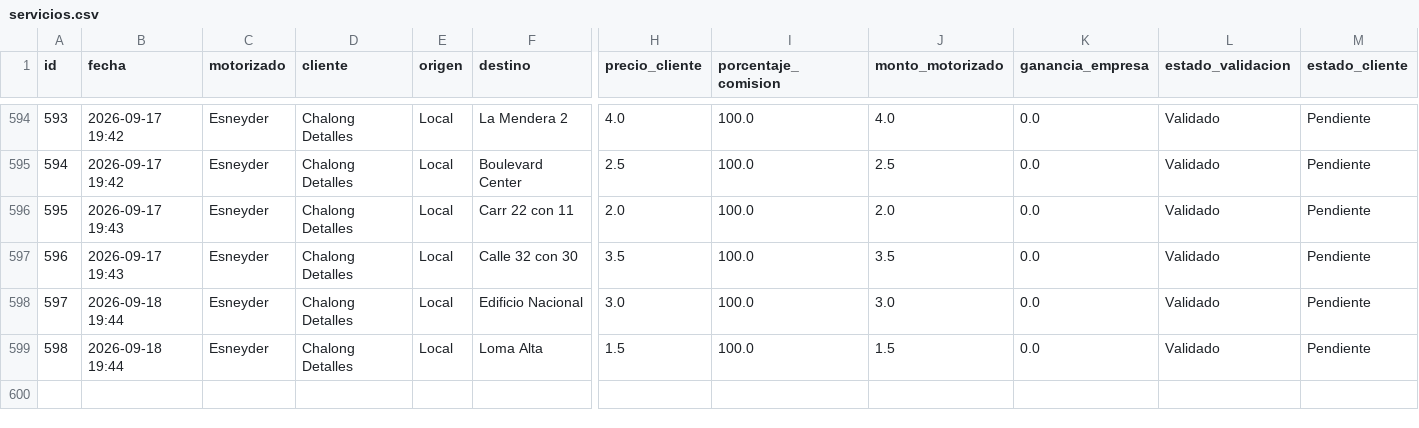
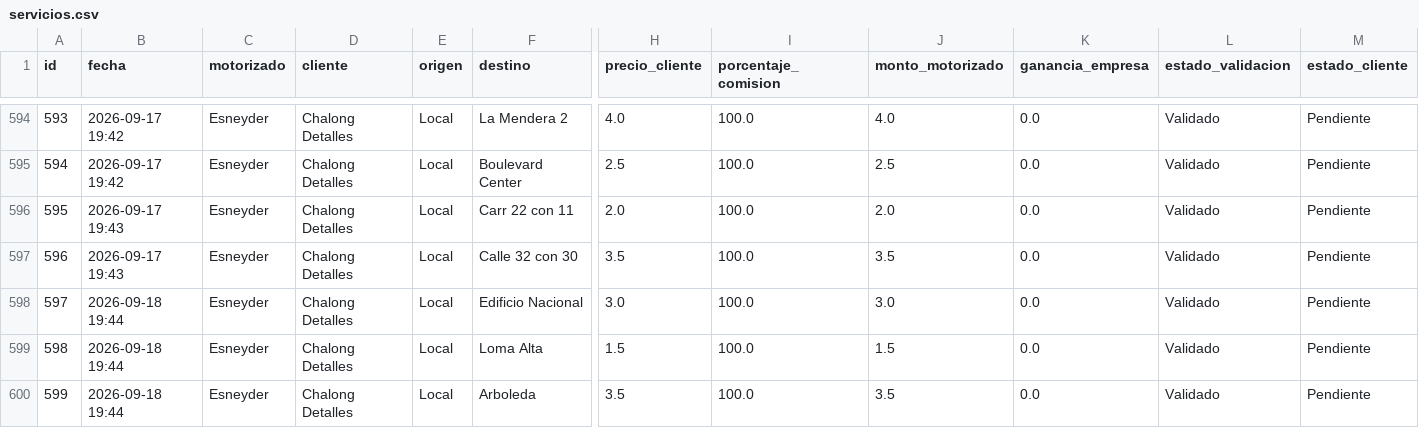
Before and after one commit to motovueltas-maker/Motovueltas-v2, a CSV file: servicios.csv, drawn as a sheet; only a part is shown, gaps mark what is left out; rows hold the shown columns only; the diff names each change by its address in the sheet, - before the commit and + after, or states it on an @@ line.

Commit message:
Vuelta #599 cargada por esneyder

```diff
--- a/servicios.csv
+++ b/servicios.csv
+row 600: 599 | 2026-09-18 19:44 | Esneyder | Chalong Detalles | Local | Arboleda | 3.5 | 100.0 | 3.5 | 0.0 | Validado | Pendiente
```
